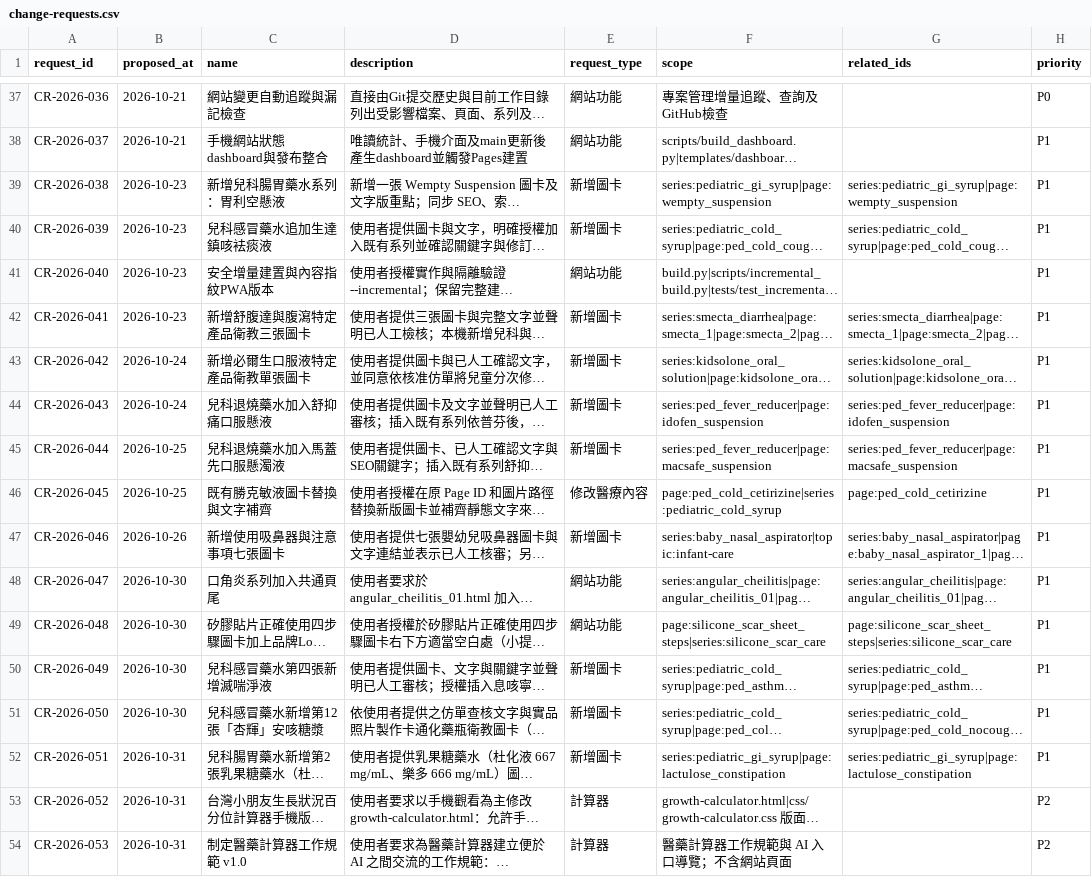
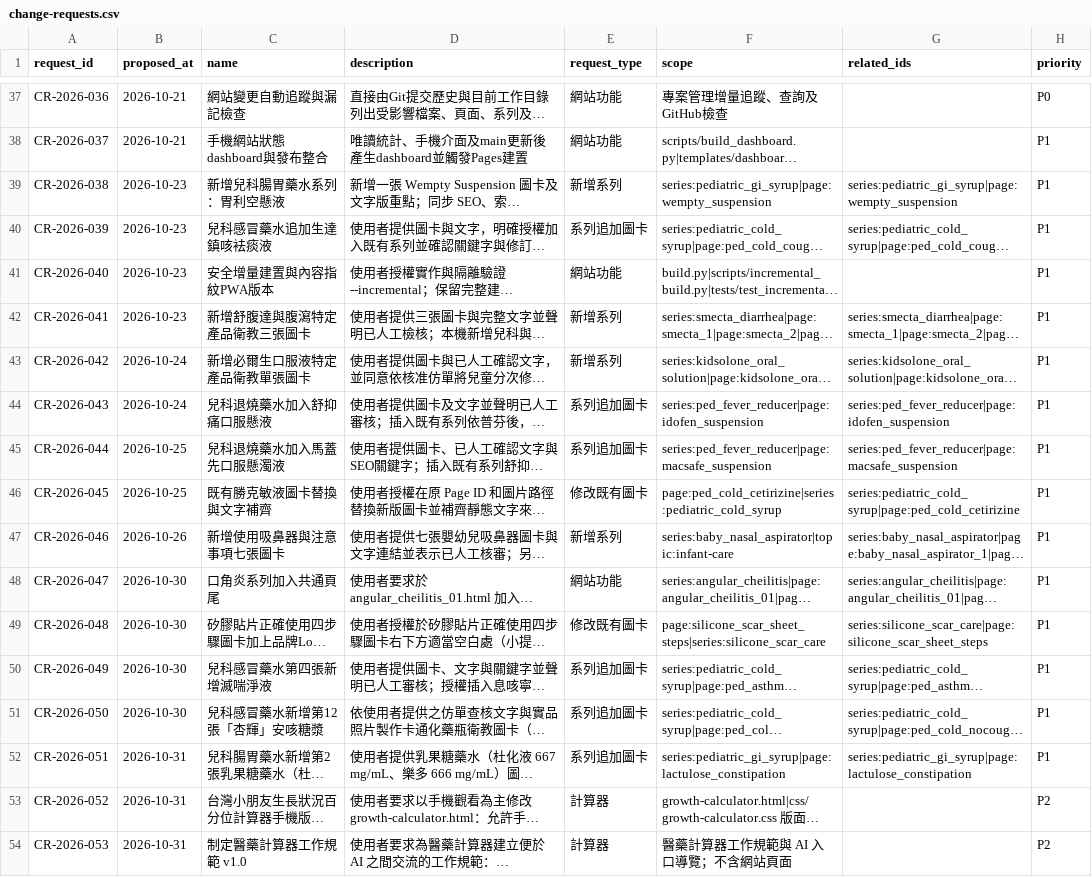
Before and after one commit to liaoweihung/pteduimg, a CSV file: docs/project-management/change-requests.csv, drawn as a sheet; only a part is shown, gaps mark what is left out; long unchanged cells end in …; the diff covers the shown part only; the diff names each change by its address in the sheet, - before the commit and + after, or states it on an @@ line.

```diff
--- a/docs/project-management/change-requests.csv
+++ b/docs/project-management/change-requests.csv
-E39 (request_type): 新增圖卡
+E39 (request_type): 新增系列
-E40 (request_type): 新增圖卡
+E40 (request_type): 系列追加圖卡
-E42:E43 (request_type): 新增圖卡
+E42:E43 (request_type): 新增系列
-E44:E45 (request_type): 新增圖卡
+E44:E45 (request_type): 系列追加圖卡
-E46 (request_type): 修改醫療內容
+E46 (request_type): 修改既有圖卡
-G46 (related_ids): page:ped_cold_cetirizine
+G46 (related_ids): series:pediatric_cold_syrup|page:ped_cold_cetirizine
-E47 (request_type): 新增圖卡
+E47 (request_type): 新增系列
-E49 (request_type): 網站功能
+E49 (request_type): 修改既有圖卡
-G49 (related_ids): page:silicone_scar_sheet_steps|series:silicone_scar_care
+G49 (related_ids): series:silicone_scar_care|page:silicone_scar_sheet_steps
-E50:E52 (request_type): 新增圖卡
+E50:E52 (request_type): 系列追加圖卡
```
Also changed, not shown: 31 edited cells elsewhere in this file, 10 other files.
